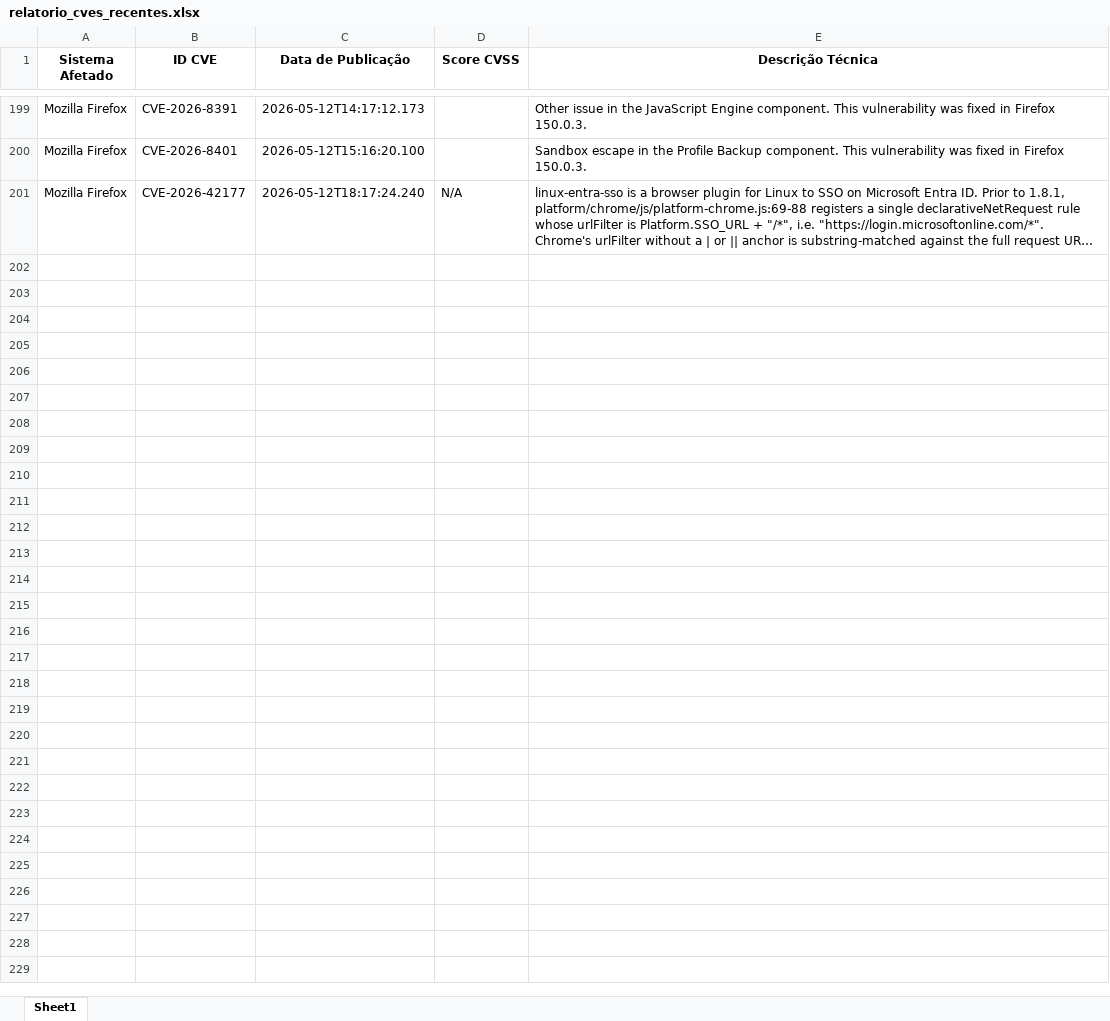
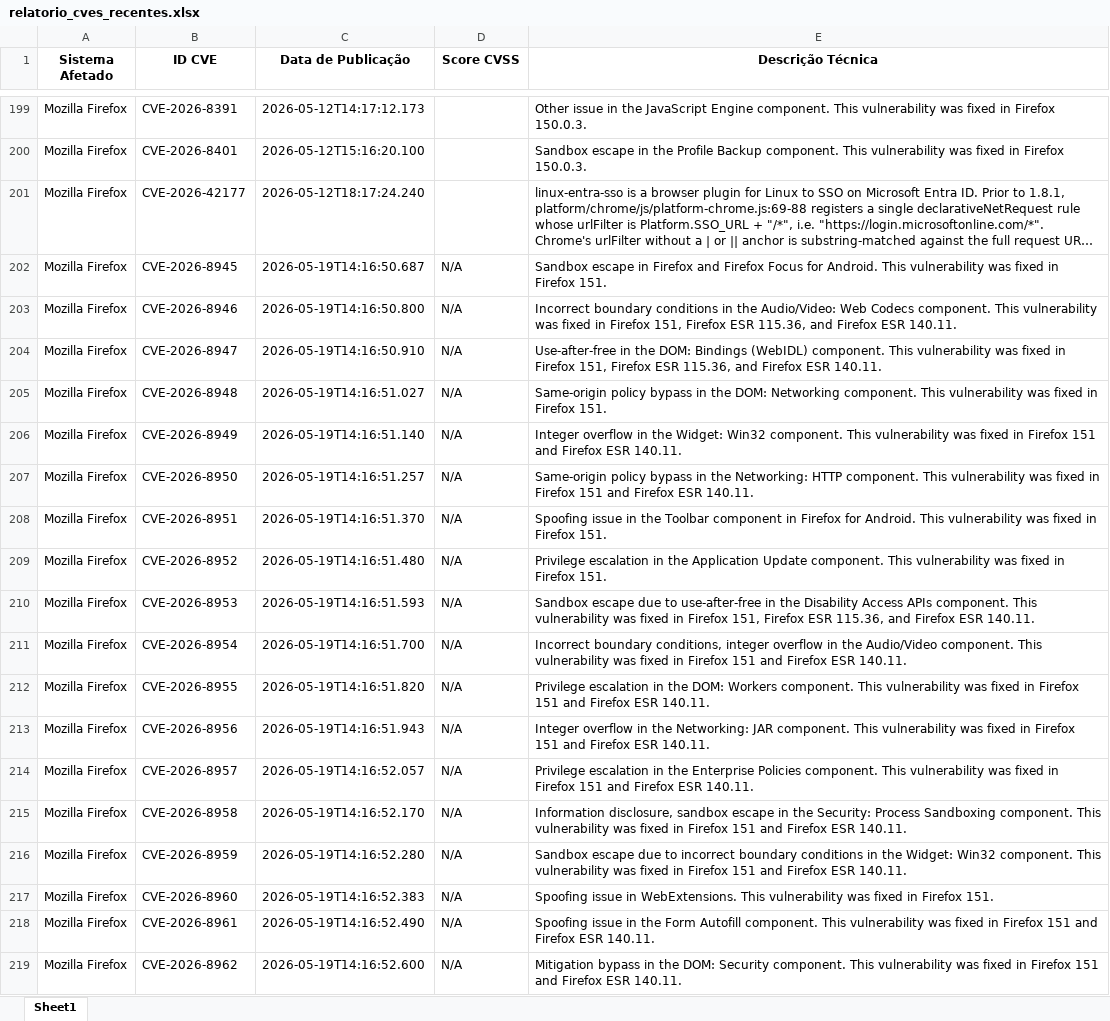
Before and after one commit to KauaDeja/CONSULTA_CVE_NIST, an Excel workbook: relatorio_cves_recentes.xlsx, sheet Sheet1, drawn as a sheet; only a part is shown, gaps mark what is left out; long unchanged cells end in …; values as stored, in another font and other column widths than the file's, no borders; the diff covers the shown part only; the diff names each change by its address in the sheet, - before the commit and + after, or states it on an @@ line.

```diff
--- a/relatorio_cves_recentes.xlsx (sheet Sheet1)
+++ b/relatorio_cves_recentes.xlsx (sheet Sheet1)
-D201 (Score CVSS): N/A
+D201 (Score CVSS): (empty)
+row 202: Mozilla Firefox | CVE-2026-8945 | 2026-05-19T14:16:50.687 | N/A | Sandbox escape in Firefox and Firefox Focus for Android. This vulnerability was fixed in Firefox 151.
+row 203: Mozilla Firefox | CVE-2026-8946 | 2026-05-19T14:16:50.800 | N/A | Incorrect boundary conditions in the Audio/Video: Web Codecs component. This vulnerability was fixed in Firefox 151, Firefox ESR 115.36, and Firefox ESR 140.11.
+row 204: Mozilla Firefox | CVE-2026-8947 | 2026-05-19T14:16:50.910 | N/A | Use-after-free in the DOM: Bindings (WebIDL) component. This vulnerability was fixed in Firefox 151, Firefox ESR 115.36, and Firefox ESR 140.11.
+row 205: Mozilla Firefox | CVE-2026-8948 | 2026-05-19T14:16:51.027 | N/A | Same-origin policy bypass in the DOM: Networking component. This vulnerability was fixed in Firefox 151.
+row 206: Mozilla Firefox | CVE-2026-8949 | 2026-05-19T14:16:51.140 | N/A | Integer overflow in the Widget: Win32 component. This vulnerability was fixed in Firefox 151 and Firefox ESR 140.11.
+row 207: Mozilla Firefox | CVE-2026-8950 | 2026-05-19T14:16:51.257 | N/A | Same-origin policy bypass in the Networking: HTTP component. This vulnerability was fixed in Firefox 151 and Firefox ESR 140.11.
+row 208: Mozilla Firefox | CVE-2026-8951 | 2026-05-19T14:16:51.370 | N/A | Spoofing issue in the Toolbar component in Firefox for Android. This vulnerability was fixed in Firefox 151.
+row 209: Mozilla Firefox | CVE-2026-8952 | 2026-05-19T14:16:51.480 | N/A | Privilege escalation in the Application Update component. This vulnerability was fixed in Firefox 151.
+row 210: Mozilla Firefox | CVE-2026-8953 | 2026-05-19T14:16:51.593 | N/A | Sandbox escape due to use-after-free in the Disability Access APIs component. This vulnerability was fixed in Firefox 151, Firefox ESR 115.36, and Firefox ESR 140.11.
+row 211: Mozilla Firefox | CVE-2026-8954 | 2026-05-19T14:16:51.700 | N/A | Incorrect boundary conditions, integer overflow in the Audio/Video component. This vulnerability was fixed in Firefox 151 and Firefox ESR 140.11.
+row 212: Mozilla Firefox | CVE-2026-8955 | 2026-05-19T14:16:51.820 | N/A | Privilege escalation in the DOM: Workers component. This vulnerability was fixed in Firefox 151 and Firefox ESR 140.11.
+row 213: Mozilla Firefox | CVE-2026-8956 | 2026-05-19T14:16:51.943 | N/A | Integer overflow in the Networking: JAR component. This vulnerability was fixed in Firefox 151 and Firefox ESR 140.11.
+row 214: Mozilla Firefox | CVE-2026-8957 | 2026-05-19T14:16:52.057 | N/A | Privilege escalation in the Enterprise Policies component. This vulnerability was fixed in Firefox 151 and Firefox ESR 140.11.
+row 215: Mozilla Firefox | CVE-2026-8958 | 2026-05-19T14:16:52.170 | N/A | Information disclosure, sandbox escape in the Security: Process Sandboxing component. This vulnerability was fixed in Firefox 151 and Firefox ESR 140.11.
+row 216: Mozilla Firefox | CVE-2026-8959 | 2026-05-19T14:16:52.280 | N/A | Sandbox escape due to incorrect boundary conditions in the Widget: Win32 component. This vulnerability was fixed in Firefox 151 and Firefox ESR 140.11.
+row 217: Mozilla Firefox | CVE-2026-8960 | 2026-05-19T14:16:52.383 | N/A | Spoofing issue in WebExtensions. This vulnerability was fixed in Firefox 151.
+row 218: Mozilla Firefox | CVE-2026-8961 | 2026-05-19T14:16:52.490 | N/A | Spoofing issue in the Form Autofill component. This vulnerability was fixed in Firefox 151 and Firefox ESR 140.11.
+row 219: Mozilla Firefox | CVE-2026-8962 | 2026-05-19T14:16:52.600 | N/A | Mitigation bypass in the DOM: Security component. This vulnerability was fixed in Firefox 151 and Firefox ESR 140.11.
```
Also changed, not shown: 13 added rows elsewhere in this sheet, 1 other file.
